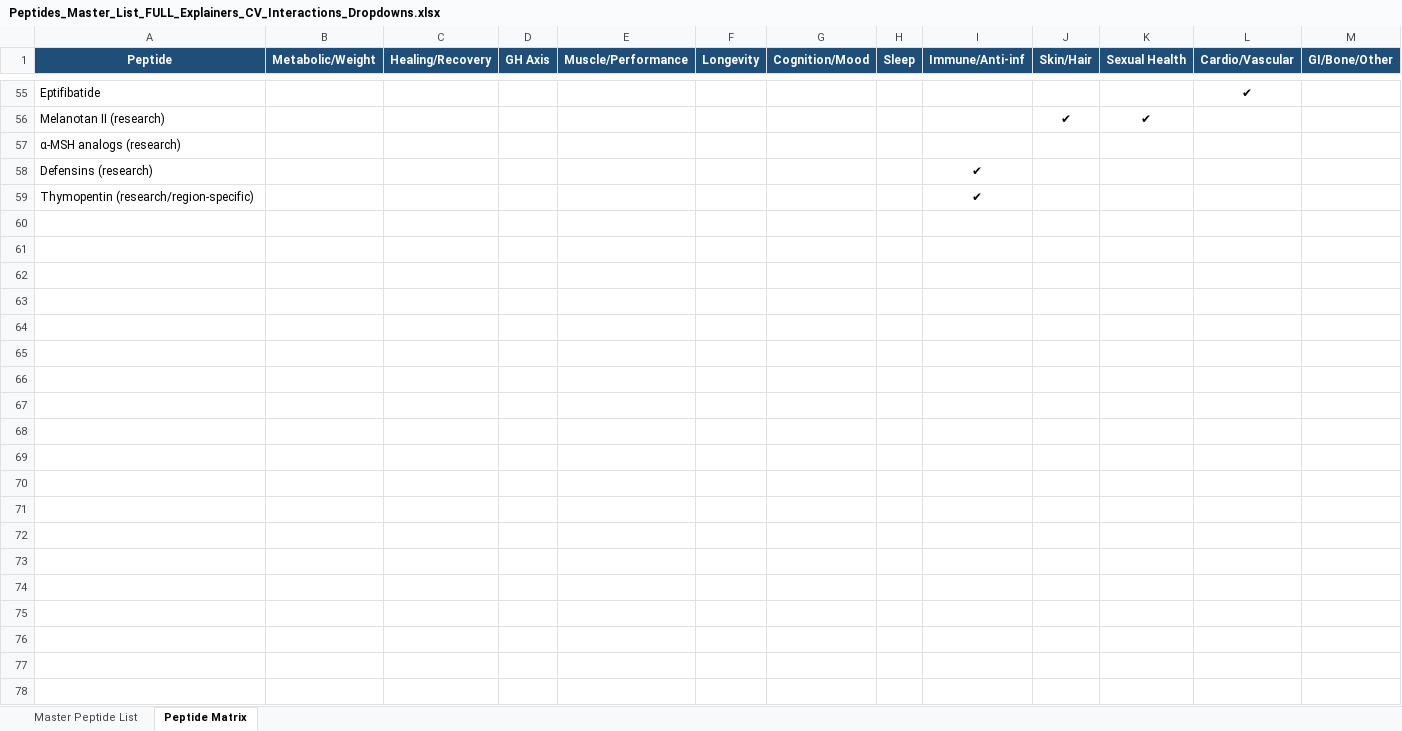
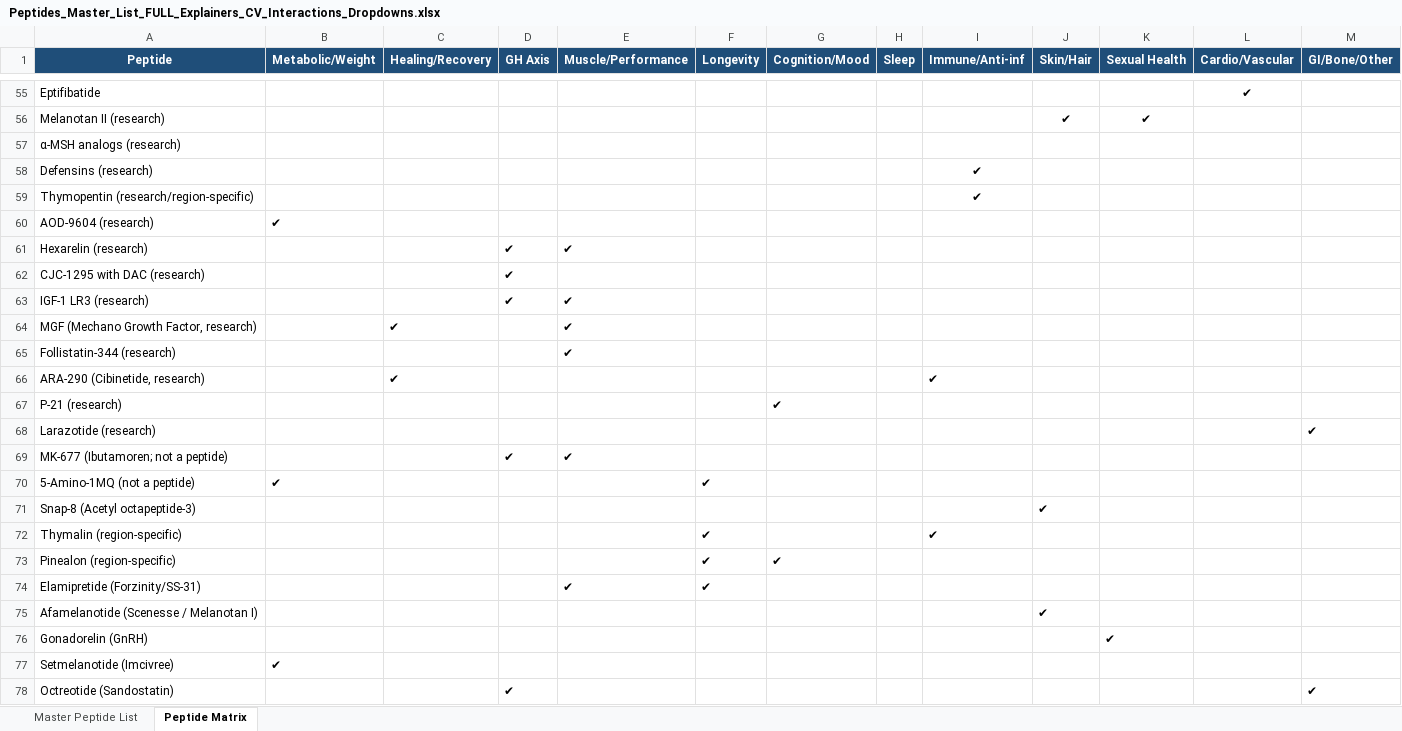
Before and after one commit to Karrim7811/peptide-app, an Excel workbook: Peptides_Master_List_FULL_Explainers_CV_Interactions_Dropdowns.xlsx, sheet Peptide Matrix, drawn as a sheet; only a part is shown, gaps mark what is left out; values as stored, in another font and other column widths than the file's, no borders; the diff covers the shown part only; the diff names each change by its address in the sheet, - before the commit and + after, or states it on an @@ line.

```diff
--- a/Peptides_Master_List_FULL_Explainers_CV_Interactions_Dropdowns.xlsx (sheet Peptide Matrix)
+++ b/Peptides_Master_List_FULL_Explainers_CV_Interactions_Dropdowns.xlsx (sheet Peptide Matrix)
+row 60: AOD-9604 (research) | ✔
+row 61: Hexarelin (research) |  |  | ✔ | ✔
+row 62: CJC-1295 with DAC (research) |  |  | ✔
+row 63: IGF-1 LR3 (research) |  |  | ✔ | ✔
+row 64: MGF (Mechano Growth Factor, research) |  | ✔ |  | ✔
+row 65: Follistatin-344 (research) |  |  |  | ✔
+row 66: ARA-290 (Cibinetide, research) |  | ✔ |  |  |  |  |  | ✔
+row 67: P-21 (research) |  |  |  |  |  | ✔
+row 68: Larazotide (research) |  |  |  |  |  |  |  |  |  |  |  | ✔
+row 69: MK-677 (Ibutamoren; not a peptide) |  |  | ✔ | ✔
+row 70: 5-Amino-1MQ (not a peptide) | ✔ |  |  |  | ✔
+row 71: Snap-8 (Acetyl octapeptide-3) |  |  |  |  |  |  |  |  | ✔
+row 72: Thymalin (region-specific) |  |  |  |  | ✔ |  |  | ✔
+row 73: Pinealon (region-specific) |  |  |  |  | ✔ | ✔
+row 74: Elamipretide (Forzinity/SS-31) |  |  |  | ✔ | ✔
+row 75: Afamelanotide (Scenesse / Melanotan I) |  |  |  |  |  |  |  |  | ✔
+row 76: Gonadorelin (GnRH) |  |  |  |  |  |  |  |  |  | ✔
+row 77: Setmelanotide (Imcivree) | ✔
+row 78: Octreotide (Sandostatin) |  |  | ✔ |  |  |  |  |  |  |  |  | ✔
```
Also changed, not shown: 15 added rows and 1 edited cell elsewhere in this sheet, sheet Master Peptide List, 6 other files.
